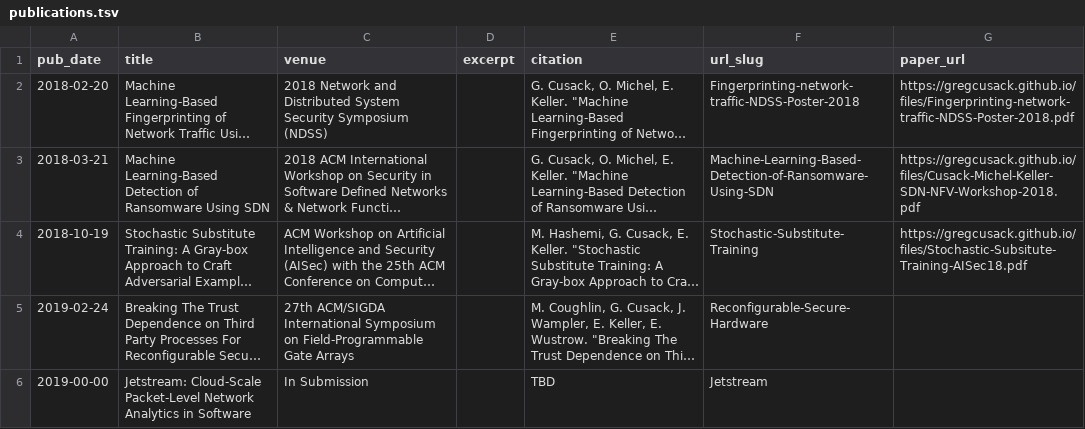
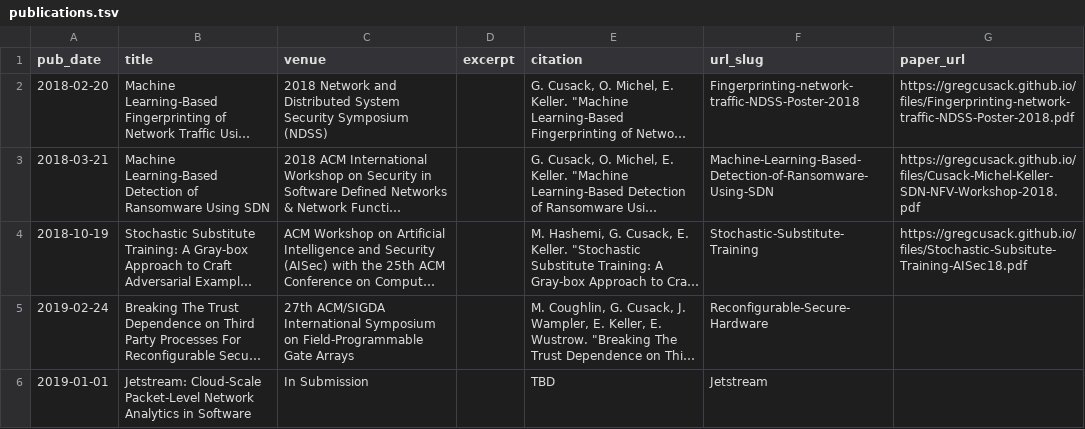
Before and after one commit to gregcusack/academicpages.github.io, a TSV file: markdown_generator/publications.tsv, drawn as a sheet; long unchanged cells end in …; the diff names each change by its address in the sheet, - before the commit and + after, or states it on an @@ line.

```diff
--- a/markdown_generator/publications.tsv
+++ b/markdown_generator/publications.tsv
-A6 (pub_date): 2019-00-00
+A6 (pub_date): 2019-01-01
```
Also changed, not shown: 1 other file.
